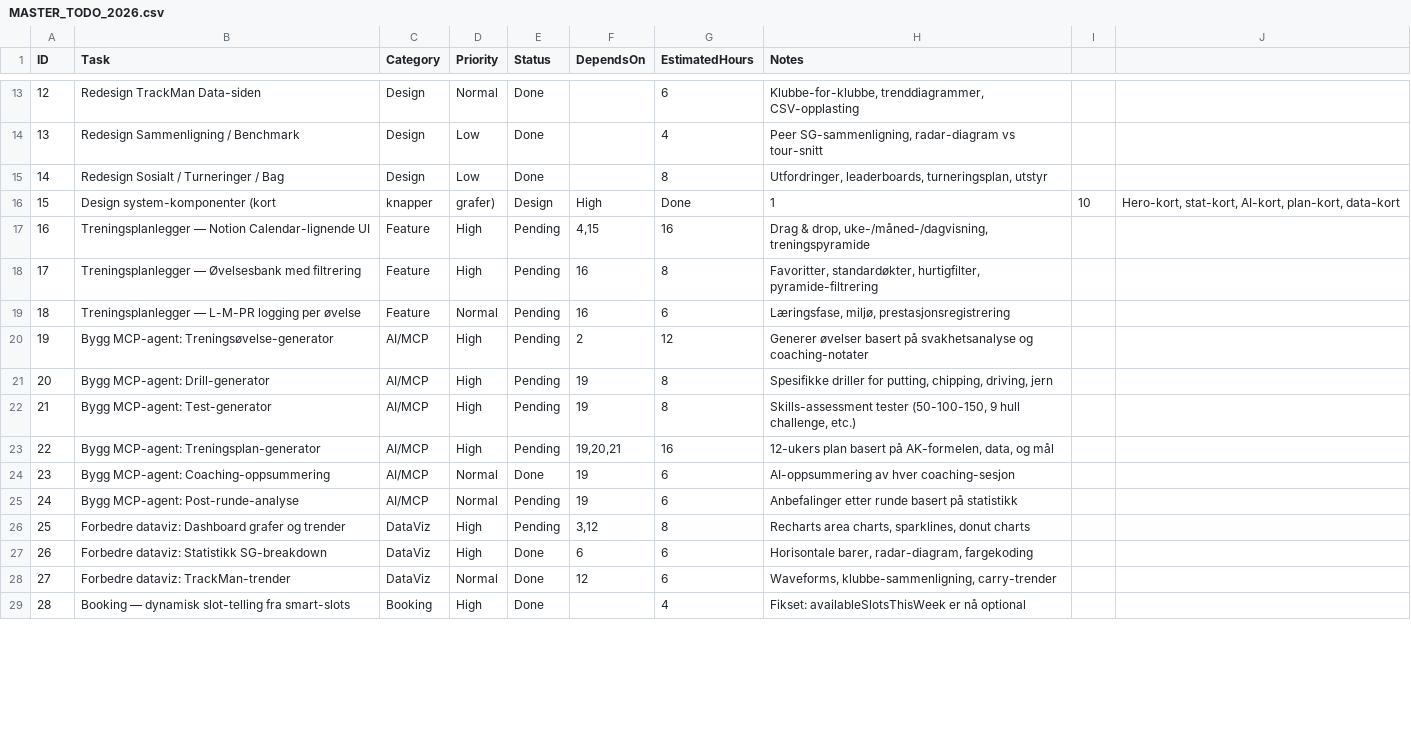
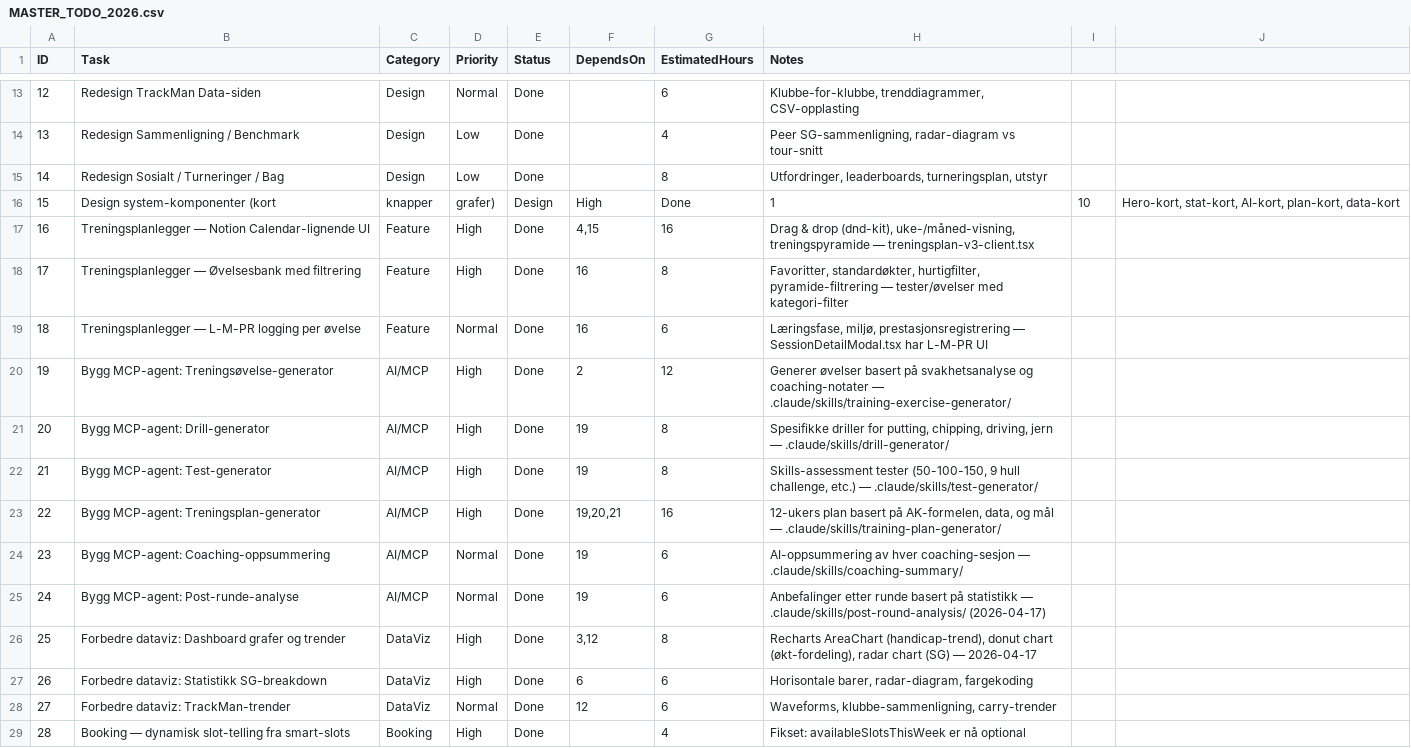
Before and after one commit to akgolfgroup-netizen/akgolf-platform, a CSV file: docs/MASTER_TODO_2026.csv, drawn as a sheet; only a part is shown, gaps mark what is left out; the diff covers the shown part only.

Commit message:
docs: oppdatert MASTER_TODO_2026.csv — 38/41 oppgaver Done

```diff
--- a/docs/MASTER_TODO_2026.csv
+++ b/docs/MASTER_TODO_2026.csv
@@ -16,12 +16,12 @@ ID,Task,Category,Priority,Status,DependsOn,EstimatedHours,Notes
 15,Design system-komponenter (kort, knapper, grafer),Design,High,Done,1,10,"Hero-kort, stat-kort, AI-kort, plan-kort, data-kort"
-16,Treningsplanlegger — Notion Calendar-lignende UI,Feature,High,Pending,"4,15",16,"Drag & drop, uke-/måned-/dagvisning, treningspyramide"
-17,Treningsplanlegger — Øvelsesbank med filtrering,Feature,High,Pending,16,8,"Favoritter, standardøkter, hurtigfilter, pyramide-filtrering"
-18,Treningsplanlegger — L-M-PR logging per øvelse,Feature,Normal,Pending,16,6,"Læringsfase, miljø, prestasjonsregistrering"
-19,Bygg MCP-agent: Treningsøvelse-generator,AI/MCP,High,Pending,2,12,"Generer øvelser basert på svakhetsanalyse og coaching-notater"
-20,Bygg MCP-agent: Drill-generator,AI/MCP,High,Pending,19,8,"Spesifikke driller for putting, chipping, driving, jern"
-21,Bygg MCP-agent: Test-generator,AI/MCP,High,Pending,19,8,"Skills-assessment tester (50-100-150, 9 hull challenge, etc.)"
-22,Bygg MCP-agent: Treningsplan-generator,AI/MCP,High,Pending,"19,20,21",16,"12-ukers plan basert på AK-formelen, data, og mål"
-23,Bygg MCP-agent: Coaching-oppsummering,AI/MCP,Normal,Done,19,6,"AI-oppsummering av hver coaching-sesjon"
-24,Bygg MCP-agent: Post-runde-analyse,AI/MCP,Normal,Pending,19,6,"Anbefalinger etter runde basert på statistikk"
-25,Forbedre dataviz: Dashboard grafer og trender,DataViz,High,Pending,"3,12",8,"Recharts area charts, sparklines, donut charts"
+16,Treningsplanlegger — Notion Calendar-lignende UI,Feature,High,Done,"4,15",16,"Drag & drop (dnd-kit), uke-/måned-visning, treningspyramide — treningsplan-v3-client.tsx"
+17,Treningsplanlegger — Øvelsesbank med filtrering,Feature,High,Done,16,8,"Favoritter, standardøkter, hurtigfilter, pyramide-filtrering — tester/øvelser med kategori-filter"
+18,Treningsplanlegger — L-M-PR logging per øvelse,Feature,Normal,Done,16,6,"Læringsfase, miljø, prestasjonsregistrering — SessionDetailModal.tsx har L-M-PR UI"
+19,Bygg MCP-agent: Treningsøvelse-generator,AI/MCP,High,Done,2,12,"Generer øvelser basert på svakhetsanalyse og coaching-notater — .claude/skills/training-exercise-generator/"
+20,Bygg MCP-agent: Drill-generator,AI/MCP,High,Done,19,8,"Spesifikke driller for putting, chipping, driving, jern — .claude/skills/drill-generator/"
+21,Bygg MCP-agent: Test-generator,AI/MCP,High,Done,19,8,"Skills-assessment tester (50-100-150, 9 hull challenge, etc.) — .claude/skills/test-generator/"
+22,Bygg MCP-agent: Treningsplan-generator,AI/MCP,High,Done,"19,20,21",16,"12-ukers plan basert på AK-formelen, data, og mål — .claude/skills/training-plan-generator/"
+23,Bygg MCP-agent: Coaching-oppsummering,AI/MCP,Normal,Done,19,6,"AI-oppsummering av hver coaching-sesjon — .claude/skills/coaching-summary/"
+24,Bygg MCP-agent: Post-runde-analyse,AI/MCP,Normal,Done,19,6,"Anbefalinger etter runde basert på statistikk — .claude/skills/post-round-analysis/ (2026-04-17)"
+25,Forbedre dataviz: Dashboard grafer og trender,DataViz,High,Done,"3,12",8,"Recharts AreaChart (handicap-trend), donut chart (økt-fordeling), radar chart (SG) — 2026-04-17"
 26,Forbedre dataviz: Statistikk SG-breakdown,DataViz,High,Done,6,6,"Horisontale barer, radar-diagram, fargekoding"
```
Also changed, not shown: 10 edited cells elsewhere in this file.
